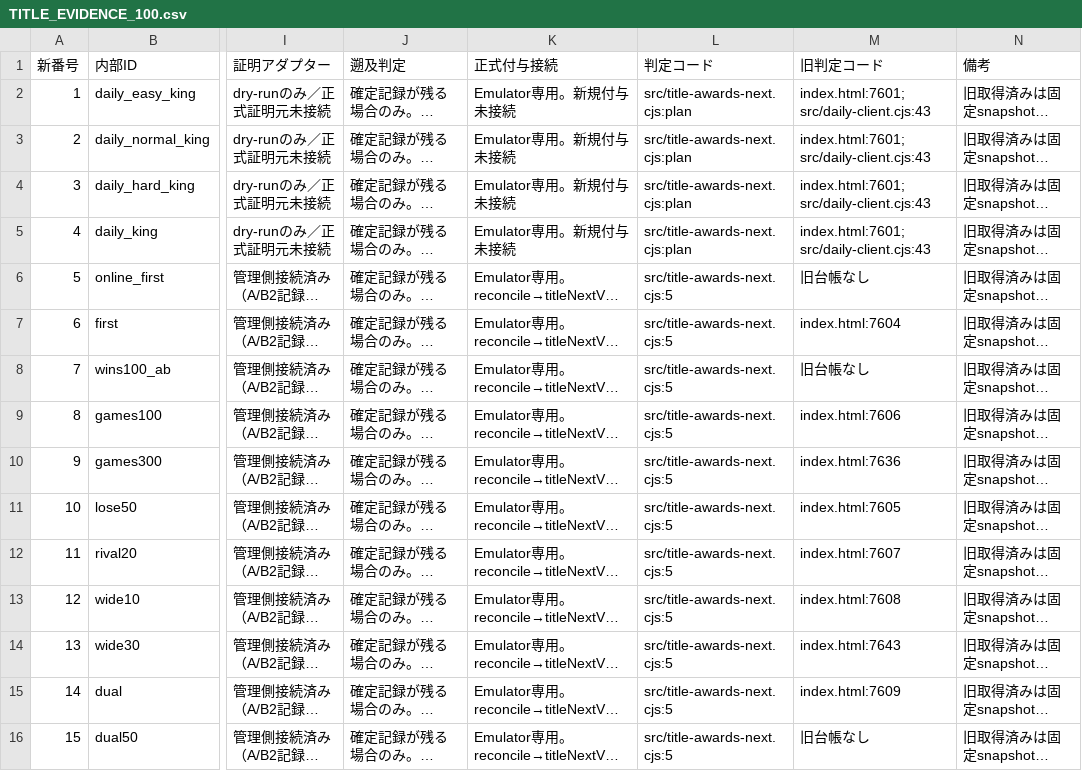
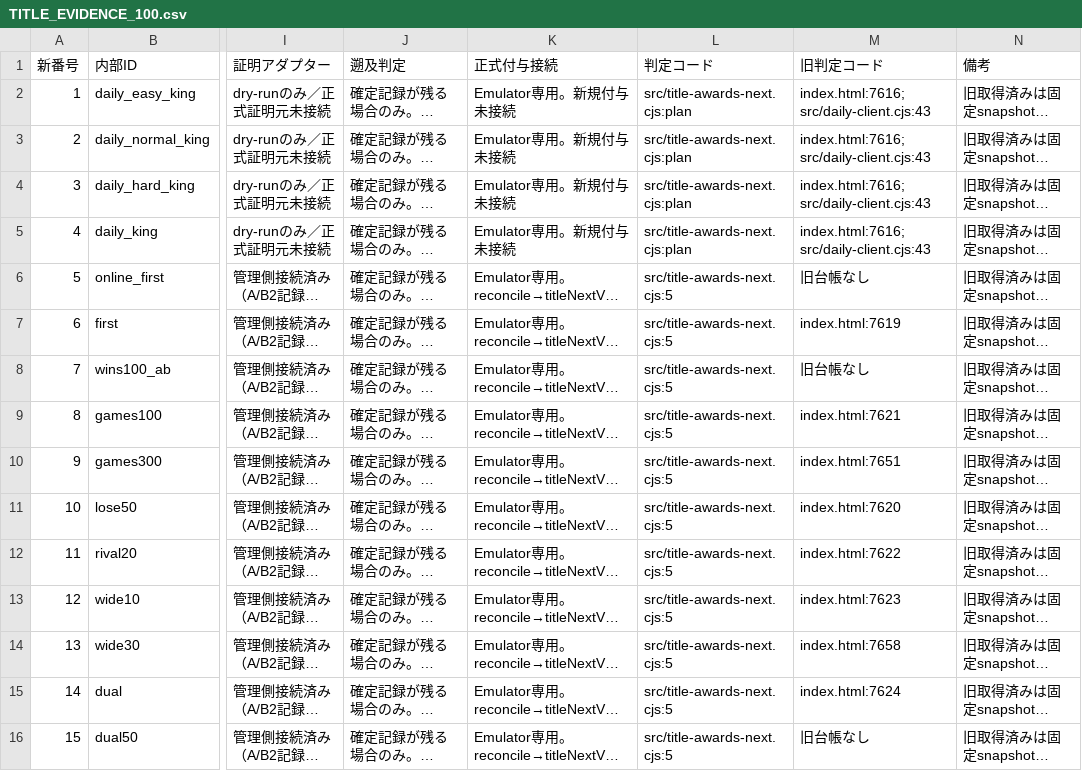
Before and after one commit to asumax1128/factorfactor, a CSV file: docs/next-major/TITLE_EVIDENCE_100.csv, drawn as a sheet; only a part is shown, gaps mark what is left out; long unchanged cells end in …; the diff covers the shown part only; the diff names each change by its address in the sheet, - before the commit and + after, or states it on an @@ line.

```diff
--- a/docs/next-major/TITLE_EVIDENCE_100.csv
+++ b/docs/next-major/TITLE_EVIDENCE_100.csv
-M2:M5 (旧判定コード): index.html:7601; src/daily-client.cjs:43
+M2:M5 (旧判定コード): index.html:7616; src/daily-client.cjs:43
-M7 (旧判定コード): index.html:7604
+M7 (旧判定コード): index.html:7619
-M9 (旧判定コード): index.html:7606
+M9 (旧判定コード): index.html:7621
-M10 (旧判定コード): index.html:7636
+M10 (旧判定コード): index.html:7651
-M11 (旧判定コード): index.html:7605
+M11 (旧判定コード): index.html:7620
-M12 (旧判定コード): index.html:7607
+M12 (旧判定コード): index.html:7622
-M13 (旧判定コード): index.html:7608
+M13 (旧判定コード): index.html:7623
-M14 (旧判定コード): index.html:7643
+M14 (旧判定コード): index.html:7658
-M15 (旧判定コード): index.html:7609
+M15 (旧判定コード): index.html:7624
```
Also changed, not shown: 73 edited cells elsewhere in this file, reports/achievements_inventory.csv, reports/titles_inventory.csv, 6 other files.
